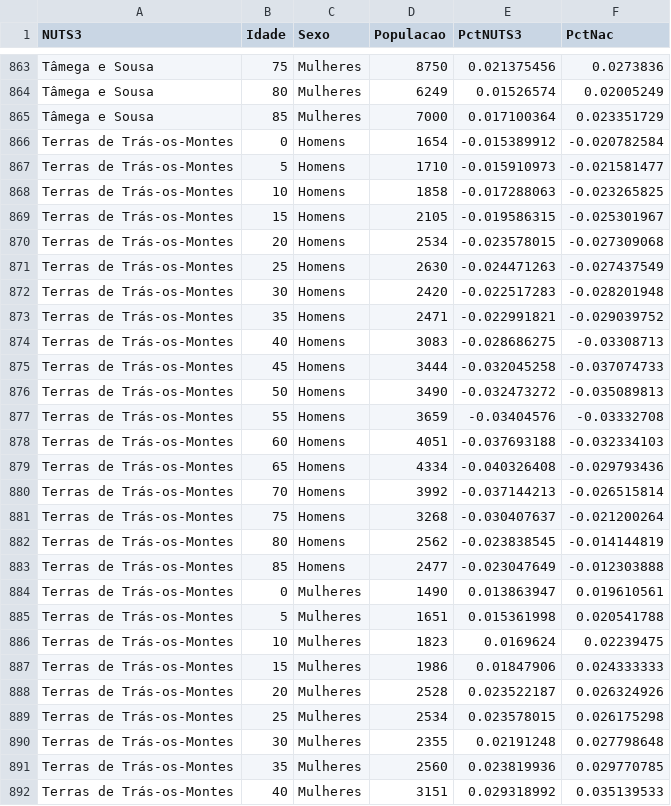
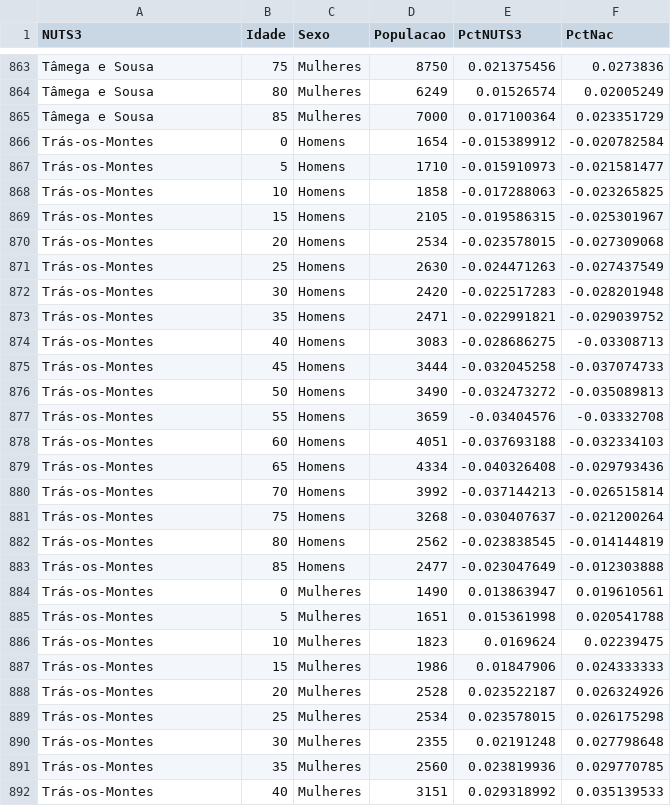
Before and after one commit to wisevis/vega-data, a CSV file: EstruturaEtariaNUTS3Narrow.csv, drawn as a sheet; only a part is shown, gaps mark what is left out; the diff covers the shown part only.

Commit message:
Update EstruturaEtariaNUTS3Narrow.csv

```diff
--- a/EstruturaEtariaNUTS3Narrow.csv
+++ b/EstruturaEtariaNUTS3Narrow.csv
@@ -865,28 +865,28 @@ Tâmega e Sousa,80,Mulheres,6249,0.01526574,0.02005249
 Tâmega e Sousa,85,Mulheres,7000,0.017100364,0.023351729
-Terras de Trás-os-Montes,0,Homens,1654,-0.015389912,-0.020782584
-Terras de Trás-os-Montes,5,Homens,1710,-0.015910973,-0.021581477
-Terras de Trás-os-Montes,10,Homens,1858,-0.017288063,-0.023265825
-Terras de Trás-os-Montes,15,Homens,2105,-0.019586315,-0.025301967
-Terras de Trás-os-Montes,20,Homens,2534,-0.023578015,-0.027309068
-Terras de Trás-os-Montes,25,Homens,2630,-0.024471263,-0.027437549
-Terras de Trás-os-Montes,30,Homens,2420,-0.022517283,-0.028201948
-Terras de Trás-os-Montes,35,Homens,2471,-0.022991821,-0.029039752
-Terras de Trás-os-Montes,40,Homens,3083,-0.028686275,-0.03308713
-Terras de Trás-os-Montes,45,Homens,3444,-0.032045258,-0.037074733
-Terras de Trás-os-Montes,50,Homens,3490,-0.032473272,-0.035089813
-Terras de Trás-os-Montes,55,Homens,3659,-0.03404576,-0.03332708
-Terras de Trás-os-Montes,60,Homens,4051,-0.037693188,-0.032334103
-Terras de Trás-os-Montes,65,Homens,4334,-0.040326408,-0.029793436
-Terras de Trás-os-Montes,70,Homens,3992,-0.037144213,-0.026515814
-Terras de Trás-os-Montes,75,Homens,3268,-0.030407637,-0.021200264
-Terras de Trás-os-Montes,80,Homens,2562,-0.023838545,-0.014144819
-Terras de Trás-os-Montes,85,Homens,2477,-0.023047649,-0.012303888
-Terras de Trás-os-Montes,0,Mulheres,1490,0.013863947,0.019610561
-Terras de Trás-os-Montes,5,Mulheres,1651,0.015361998,0.020541788
-Terras de Trás-os-Montes,10,Mulheres,1823,0.0169624,0.02239475
-Terras de Trás-os-Montes,15,Mulheres,1986,0.01847906,0.024333333
-Terras de Trás-os-Montes,20,Mulheres,2528,0.023522187,0.026324926
-Terras de Trás-os-Montes,25,Mulheres,2534,0.023578015,0.026175298
-Terras de Trás-os-Montes,30,Mulheres,2355,0.02191248,0.027798648
-Terras de Trás-os-Montes,35,Mulheres,2560,0.023819936,0.029770785
-Terras de Trás-os-Montes,40,Mulheres,3151,0.029318992,0.035139533
+Trás-os-Montes,0,Homens,1654,-0.015389912,-0.020782584
+Trás-os-Montes,5,Homens,1710,-0.015910973,-0.021581477
+Trás-os-Montes,10,Homens,1858,-0.017288063,-0.023265825
+Trás-os-Montes,15,Homens,2105,-0.019586315,-0.025301967
+Trás-os-Montes,20,Homens,2534,-0.023578015,-0.027309068
+Trás-os-Montes,25,Homens,2630,-0.024471263,-0.027437549
+Trás-os-Montes,30,Homens,2420,-0.022517283,-0.028201948
+Trás-os-Montes,35,Homens,2471,-0.022991821,-0.029039752
+Trás-os-Montes,40,Homens,3083,-0.028686275,-0.03308713
+Trás-os-Montes,45,Homens,3444,-0.032045258,-0.037074733
+Trás-os-Montes,50,Homens,3490,-0.032473272,-0.035089813
+Trás-os-Montes,55,Homens,3659,-0.03404576,-0.03332708
+Trás-os-Montes,60,Homens,4051,-0.037693188,-0.032334103
+Trás-os-Montes,65,Homens,4334,-0.040326408,-0.029793436
+Trás-os-Montes,70,Homens,3992,-0.037144213,-0.026515814
+Trás-os-Montes,75,Homens,3268,-0.030407637,-0.021200264
+Trás-os-Montes,80,Homens,2562,-0.023838545,-0.014144819
+Trás-os-Montes,85,Homens,2477,-0.023047649,-0.012303888
+Trás-os-Montes,0,Mulheres,1490,0.013863947,0.019610561
+Trás-os-Montes,5,Mulheres,1651,0.015361998,0.020541788
+Trás-os-Montes,10,Mulheres,1823,0.0169624,0.02239475
+Trás-os-Montes,15,Mulheres,1986,0.01847906,0.024333333
+Trás-os-Montes,20,Mulheres,2528,0.023522187,0.026324926
+Trás-os-Montes,25,Mulheres,2534,0.023578015,0.026175298
+Trás-os-Montes,30,Mulheres,2355,0.02191248,0.027798648
+Trás-os-Montes,35,Mulheres,2560,0.023819936,0.029770785
+Trás-os-Montes,40,Mulheres,3151,0.029318992,0.035139533
```
Also changed, not shown: 9 edited cells elsewhere in this file.
